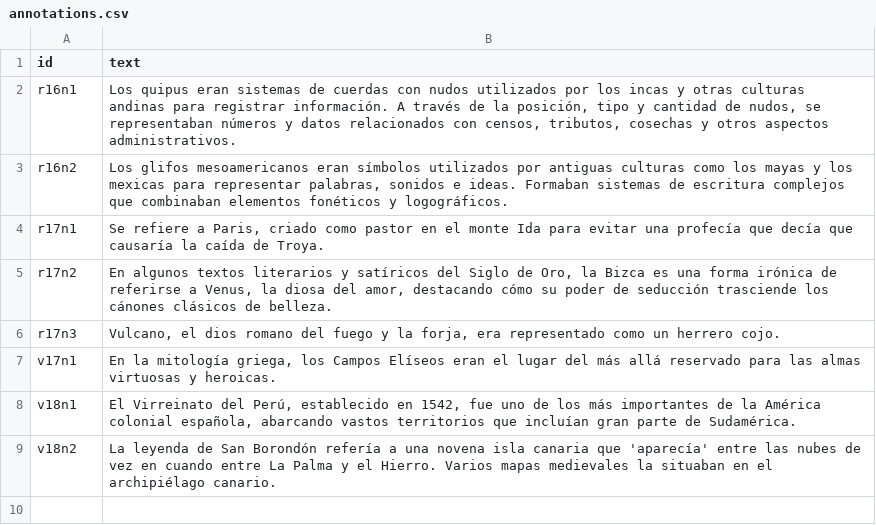
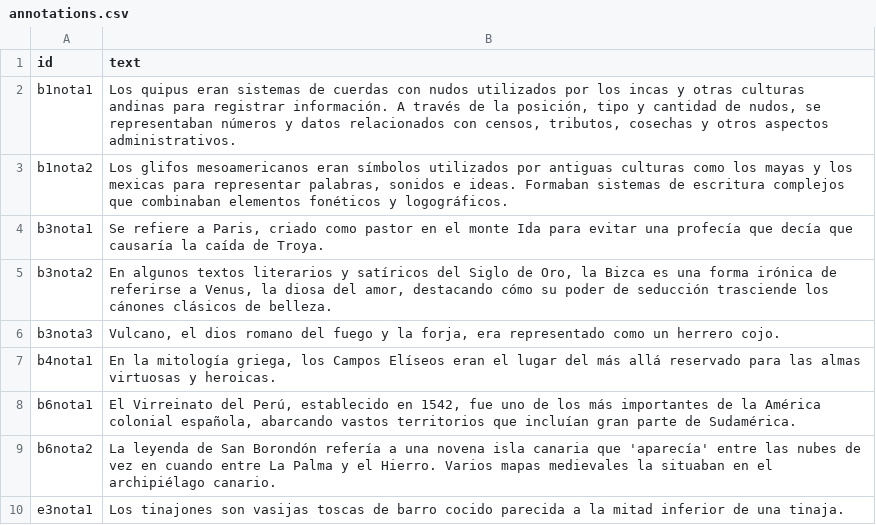
Before and after one commit to hdlabconicet/plantilla-cb-esp, a CSV file: _data/annotations.csv, drawn as a sheet.

```diff
--- a/_data/annotations.csv
+++ b/_data/annotations.csv
@@ -1,9 +1,10 @@
 id,text
-r16n1,"Los quipus eran sistemas de cuerdas con nudos utilizados por los incas y otras culturas andinas para registrar información. A través de la posición, tipo y cantidad de nudos, se representaban números y datos relacionados con censos, tributos, cosechas y otros aspectos administrativos."
-r16n2,"Los glifos mesoamericanos eran símbolos utilizados por antiguas culturas como los mayas y los mexicas para representar palabras, sonidos e ideas. Formaban sistemas de escritura complejos que combinaban elementos fonéticos y logográficos."
-r17n1,"Se refiere a Paris, criado como pastor en el monte Ida para evitar una profecía que decía que causaría la caída de Troya. "
-r17n2,"En algunos textos literarios y satíricos del Siglo de Oro, la Bizca es una forma irónica de referirse a Venus, la diosa del amor, destacando cómo su poder de seducción trasciende los cánones clásicos de belleza."
-r17n3,"Vulcano, el dios romano del fuego y la forja, era representado como un herrero cojo."
-v17n1,"En la mitología griega, los Campos Elíseos eran el lugar del más allá reservado para las almas virtuosas y heroicas."
-v18n1,"El Virreinato del Perú, establecido en 1542, fue uno de los más importantes de la América colonial española, abarcando vastos territorios que incluían gran parte de Sudamérica. "
-v18n2,"La leyenda de San Borondón refería a una novena isla canaria que 'aparecía' entre las nubes de vez en cuando entre La Palma y el Hierro. Varios mapas medievales la situaban en el archipiélago canario."
+b1nota1,"Los quipus eran sistemas de cuerdas con nudos utilizados por los incas y otras culturas andinas para registrar información. A través de la posición, tipo y cantidad de nudos, se representaban números y datos relacionados con censos, tributos, cosechas y otros aspectos administrativos."
+b1nota2,"Los glifos mesoamericanos eran símbolos utilizados por antiguas culturas como los mayas y los mexicas para representar palabras, sonidos e ideas. Formaban sistemas de escritura complejos que combinaban elementos fonéticos y logográficos."
+b3nota1,"Se refiere a Paris, criado como pastor en el monte Ida para evitar una profecía que decía que causaría la caída de Troya. "
+b3nota2,"En algunos textos literarios y satíricos del Siglo de Oro, la Bizca es una forma irónica de referirse a Venus, la diosa del amor, destacando cómo su poder de seducción trasciende los cánones clásicos de belleza."
+b3nota3,"Vulcano, el dios romano del fuego y la forja, era representado como un herrero cojo."
+b4nota1,"En la mitología griega, los Campos Elíseos eran el lugar del más allá reservado para las almas virtuosas y heroicas."
+b6nota1,"El Virreinato del Perú, establecido en 1542, fue uno de los más importantes de la América colonial española, abarcando vastos territorios que incluían gran parte de Sudamérica. "
+b6nota2,La leyenda de San Borondón refería a una novena isla canaria que 'aparecía' entre las nubes de vez en cuando entre La Palma y el Hierro. Varios mapas medievales la situaban en el archipiélago canario.
+e3nota1,Los tinajones son vasijas toscas de barro cocido parecida a la mitad inferior de una tinaja.
```
Also changed, not shown: 1 other file.
